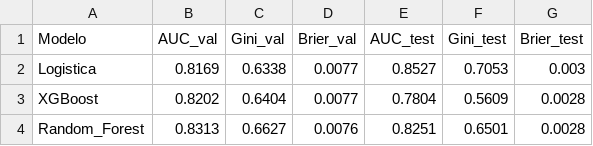
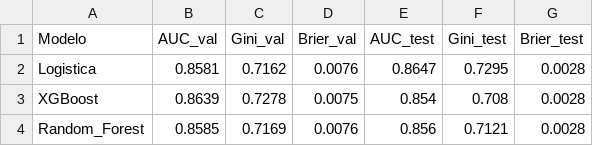
Before and after one commit to SebastianMeierARG/FreddieMAC, a CSV file: outputs/tablas/resultados_modelos.csv, drawn as a sheet.

```diff
--- a/outputs/tablas/resultados_modelos.csv
+++ b/outputs/tablas/resultados_modelos.csv
@@ -1,4 +1,4 @@
 Modelo,AUC_val,Gini_val,Brier_val,AUC_test,Gini_test,Brier_test
-Logistica,0.8169,0.6338,0.0077,0.8527,0.7053,0.003
-XGBoost,0.8202,0.6404,0.0077,0.7804,0.5609,0.0028
-Random_Forest,0.8313,0.6627,0.0076,0.8251,0.6501,0.0028
+Logistica,0.8581,0.7162,0.0076,0.8647,0.7295,0.0028
+XGBoost,0.8639,0.7278,0.0075,0.854,0.708,0.0028
+Random_Forest,0.8585,0.7169,0.0076,0.856,0.7121,0.0028
```
Also changed, not shown: outputs/tablas/curva_pd_lifetime.csv, outputs/tablas/importancia_gain_xgboost.csv, 56 other files.
